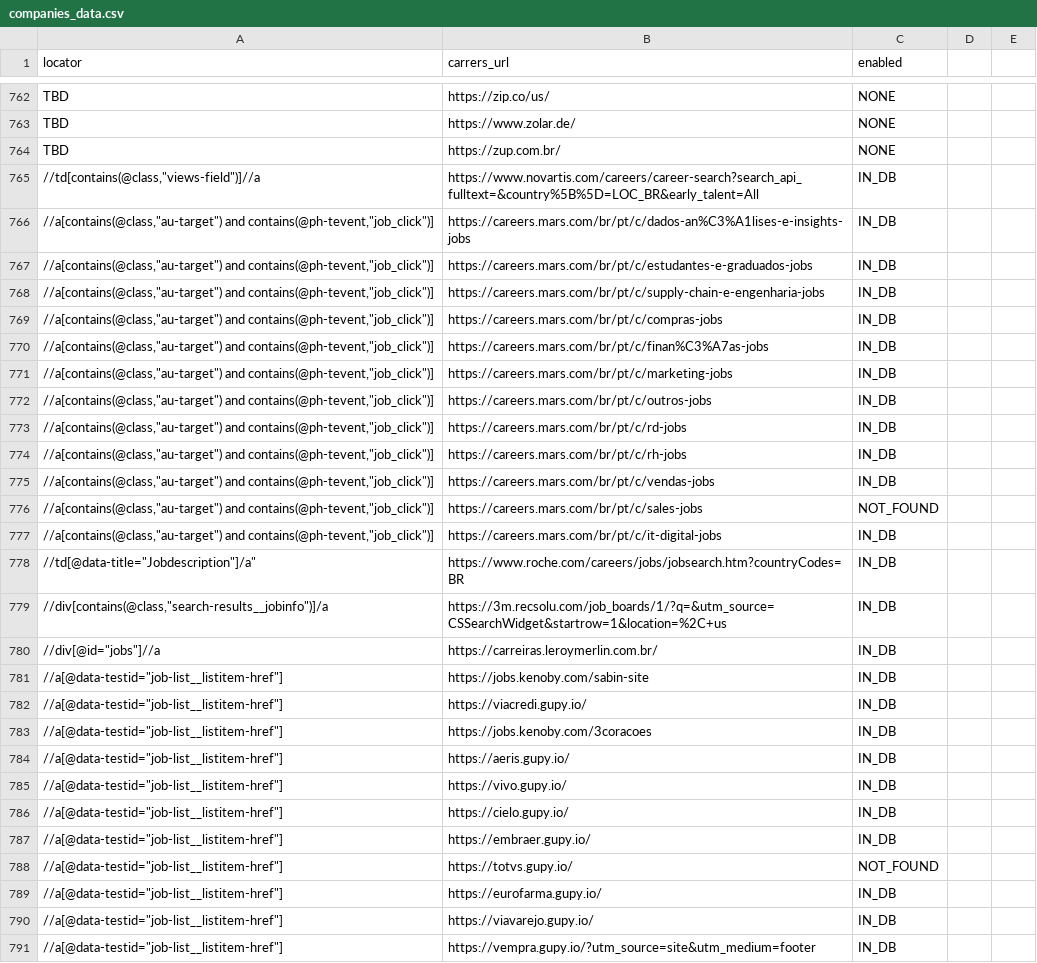
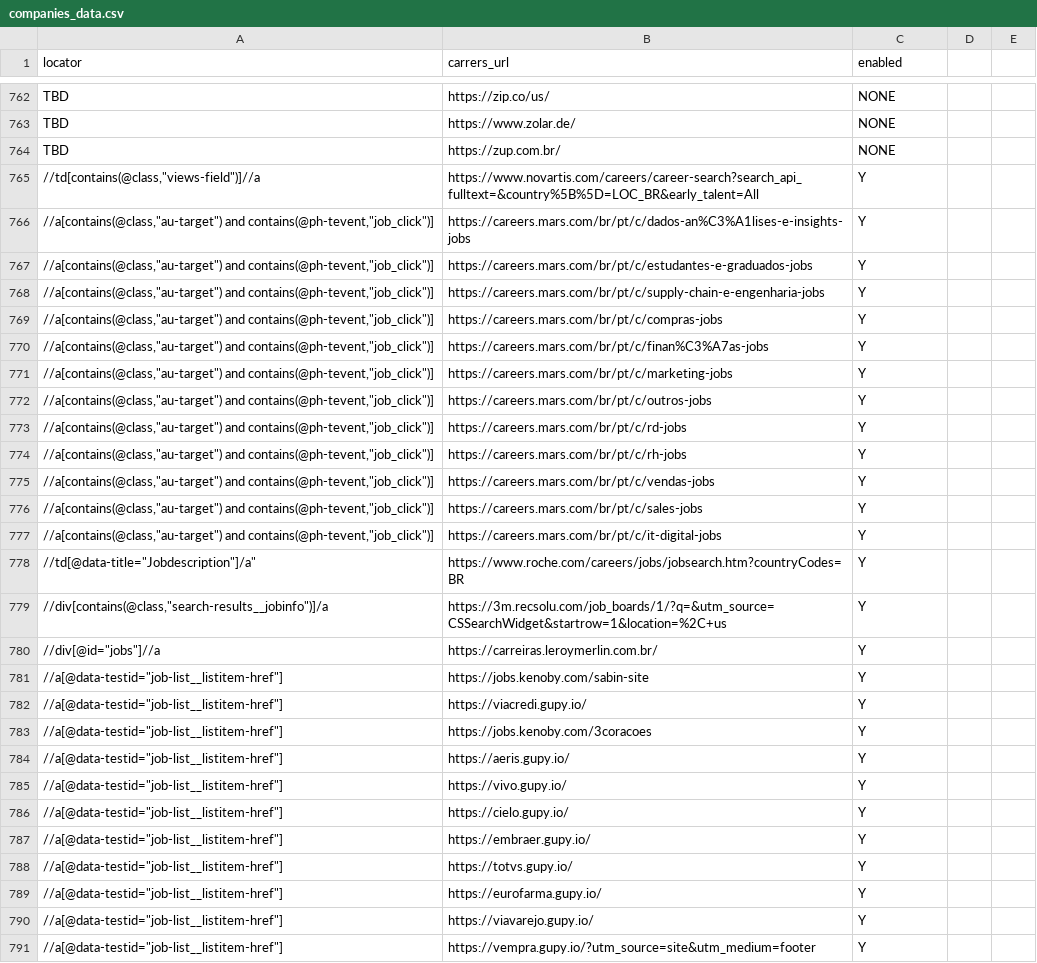
Before and after one commit to douglasdcm/job-conqueror, a CSV file: src/crawler/companies_data.csv, drawn as a sheet; only a part is shown, gaps mark what is left out; the diff covers the shown part only.

```diff
--- a/src/crawler/companies_data.csv
+++ b/src/crawler/companies_data.csv
@@ -764,28 +764,28 @@ TBD;https://www.zolar.de/;NONE;
 TBD;https://zup.com.br/;NONE;
-//td[contains(@class,"views-field")]//a;https://www.novartis.com/careers/career-search?search_api_fulltext=&country%5B%5D=LOC_BR&early_talent=All;IN_DB;
-//a[contains(@class,"au-target") and contains(@ph-tevent,"job_click")];https://careers.mars.com/br/pt/c/dados-an%C3%A1lises-e-insights-jobs;IN_DB;
-//a[contains(@class,"au-target") and contains(@ph-tevent,"job_click")];https://careers.mars.com/br/pt/c/estudantes-e-graduados-jobs;IN_DB;
-//a[contains(@class,"au-target") and contains(@ph-tevent,"job_click")];https://careers.mars.com/br/pt/c/supply-chain-e-engenharia-jobs;IN_DB;
-//a[contains(@class,"au-target") and contains(@ph-tevent,"job_click")];https://careers.mars.com/br/pt/c/compras-jobs;IN_DB;
-//a[contains(@class,"au-target") and contains(@ph-tevent,"job_click")];https://careers.mars.com/br/pt/c/finan%C3%A7as-jobs;IN_DB;
-//a[contains(@class,"au-target") and contains(@ph-tevent,"job_click")];https://careers.mars.com/br/pt/c/marketing-jobs;IN_DB;
-//a[contains(@class,"au-target") and contains(@ph-tevent,"job_click")];https://careers.mars.com/br/pt/c/outros-jobs;IN_DB;
-//a[contains(@class,"au-target") and contains(@ph-tevent,"job_click")];https://careers.mars.com/br/pt/c/rd-jobs;IN_DB;
-//a[contains(@class,"au-target") and contains(@ph-tevent,"job_click")];https://careers.mars.com/br/pt/c/rh-jobs;IN_DB;
-//a[contains(@class,"au-target") and contains(@ph-tevent,"job_click")];https://careers.mars.com/br/pt/c/vendas-jobs;IN_DB;
-//a[contains(@class,"au-target") and contains(@ph-tevent,"job_click")];https://careers.mars.com/br/pt/c/sales-jobs;NOT_FOUND;
-//a[contains(@class,"au-target") and contains(@ph-tevent,"job_click")];https://careers.mars.com/br/pt/c/it-digital-jobs;IN_DB;
-//td[@data-title="Jobdescription"]/a";https://www.roche.com/careers/jobs/jobsearch.htm?countryCodes=BR;IN_DB;
-//div[contains(@class,"search-results__jobinfo")]/a;https://3m.recsolu.com/job_boards/1/?q=&utm_source=CSSearchWidget&startrow=1&location=%2C+us;IN_DB;
-//div[@id="jobs"]//a;https://carreiras.leroymerlin.com.br/;IN_DB;
-//a[@data-testid="job-list__listitem-href"];https://jobs.kenoby.com/sabin-site;IN_DB;
-//a[@data-testid="job-list__listitem-href"];https://viacredi.gupy.io/;IN_DB;
-//a[@data-testid="job-list__listitem-href"];https://jobs.kenoby.com/3coracoes;IN_DB;
-//a[@data-testid="job-list__listitem-href"];https://aeris.gupy.io/;IN_DB;
-//a[@data-testid="job-list__listitem-href"];https://vivo.gupy.io/;IN_DB;
-//a[@data-testid="job-list__listitem-href"];https://cielo.gupy.io/;IN_DB;
-//a[@data-testid="job-list__listitem-href"];https://embraer.gupy.io/;IN_DB;
-//a[@data-testid="job-list__listitem-href"];https://totvs.gupy.io/;NOT_FOUND;
-//a[@data-testid="job-list__listitem-href"];https://eurofarma.gupy.io/;IN_DB;
-//a[@data-testid="job-list__listitem-href"];https://viavarejo.gupy.io/;IN_DB;
-//a[@data-testid="job-list__listitem-href"];https://vempra.gupy.io/?utm_source=site&utm_medium=footer;IN_DB;
+//td[contains(@class,"views-field")]//a;https://www.novartis.com/careers/career-search?search_api_fulltext=&country%5B%5D=LOC_BR&early_talent=All;Y;
+//a[contains(@class,"au-target") and contains(@ph-tevent,"job_click")];https://careers.mars.com/br/pt/c/dados-an%C3%A1lises-e-insights-jobs;Y;
+//a[contains(@class,"au-target") and contains(@ph-tevent,"job_click")];https://careers.mars.com/br/pt/c/estudantes-e-graduados-jobs;Y;
+//a[contains(@class,"au-target") and contains(@ph-tevent,"job_click")];https://careers.mars.com/br/pt/c/supply-chain-e-engenharia-jobs;Y;
+//a[contains(@class,"au-target") and contains(@ph-tevent,"job_click")];https://careers.mars.com/br/pt/c/compras-jobs;Y;
+//a[contains(@class,"au-target") and contains(@ph-tevent,"job_click")];https://careers.mars.com/br/pt/c/finan%C3%A7as-jobs;Y;
+//a[contains(@class,"au-target") and contains(@ph-tevent,"job_click")];https://careers.mars.com/br/pt/c/marketing-jobs;Y;
+//a[contains(@class,"au-target") and contains(@ph-tevent,"job_click")];https://careers.mars.com/br/pt/c/outros-jobs;Y;
+//a[contains(@class,"au-target") and contains(@ph-tevent,"job_click")];https://careers.mars.com/br/pt/c/rd-jobs;Y;
+//a[contains(@class,"au-target") and contains(@ph-tevent,"job_click")];https://careers.mars.com/br/pt/c/rh-jobs;Y;
+//a[contains(@class,"au-target") and contains(@ph-tevent,"job_click")];https://careers.mars.com/br/pt/c/vendas-jobs;Y;
+//a[contains(@class,"au-target") and contains(@ph-tevent,"job_click")];https://careers.mars.com/br/pt/c/sales-jobs;Y;
+//a[contains(@class,"au-target") and contains(@ph-tevent,"job_click")];https://careers.mars.com/br/pt/c/it-digital-jobs;Y;
+//td[@data-title="Jobdescription"]/a";https://www.roche.com/careers/jobs/jobsearch.htm?countryCodes=BR;Y;
+//div[contains(@class,"search-results__jobinfo")]/a;https://3m.recsolu.com/job_boards/1/?q=&utm_source=CSSearchWidget&startrow=1&location=%2C+us;Y;
+//div[@id="jobs"]//a;https://carreiras.leroymerlin.com.br/;Y;
+//a[@data-testid="job-list__listitem-href"];https://jobs.kenoby.com/sabin-site;Y;
+//a[@data-testid="job-list__listitem-href"];https://viacredi.gupy.io/;Y;
+//a[@data-testid="job-list__listitem-href"];https://jobs.kenoby.com/3coracoes;Y;
+//a[@data-testid="job-list__listitem-href"];https://aeris.gupy.io/;Y;
+//a[@data-testid="job-list__listitem-href"];https://vivo.gupy.io/;Y;
+//a[@data-testid="job-list__listitem-href"];https://cielo.gupy.io/;Y;
+//a[@data-testid="job-list__listitem-href"];https://embraer.gupy.io/;Y;
+//a[@data-testid="job-list__listitem-href"];https://totvs.gupy.io/;Y;
+//a[@data-testid="job-list__listitem-href"];https://eurofarma.gupy.io/;Y;
+//a[@data-testid="job-list__listitem-href"];https://viavarejo.gupy.io/;Y;
+//a[@data-testid="job-list__listitem-href"];https://vempra.gupy.io/?utm_source=site&utm_medium=footer;Y;
```
Also changed, not shown: 162 edited cells elsewhere in this file, 2 other files.
